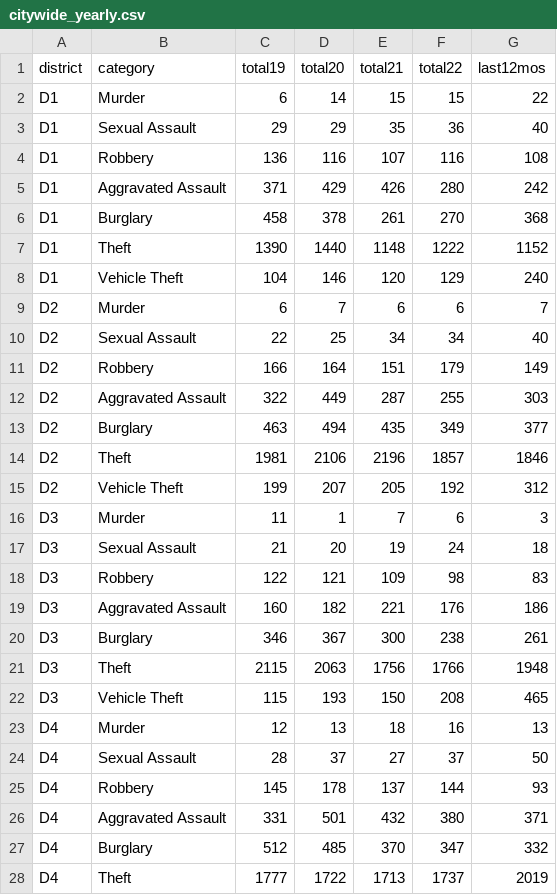
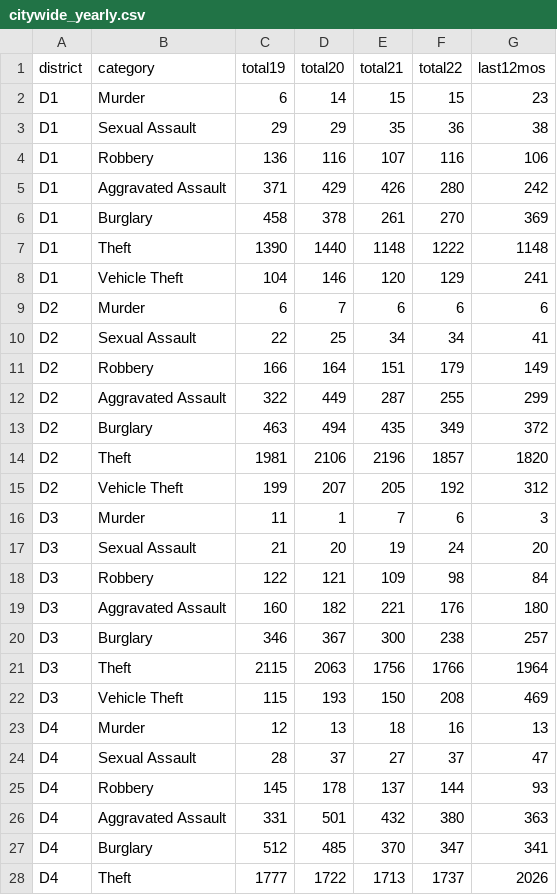
Before and after one commit to abcotvdata/safetytracker_durham, a CSV file: data/output/yearly/citywide_yearly.csv, drawn as a sheet; only a part is shown; the diff covers the shown part only.

```diff
--- a/data/output/yearly/citywide_yearly.csv
+++ b/data/output/yearly/citywide_yearly.csv
@@ -1,28 +1,28 @@
 district,category,total19,total20,total21,total22,last12mos
-D1,Murder,6,14,15,15,22
-D1,Sexual Assault,29,29,35,36,40
-D1,Robbery,136,116,107,116,108
+D1,Murder,6,14,15,15,23
+D1,Sexual Assault,29,29,35,36,38
+D1,Robbery,136,116,107,116,106
 D1,Aggravated Assault,371,429,426,280,242
-D1,Burglary,458,378,261,270,368
-D1,Theft,1390,1440,1148,1222,1152
-D1,Vehicle Theft,104,146,120,129,240
-D2,Murder,6,7,6,6,7
-D2,Sexual Assault,22,25,34,34,40
+D1,Burglary,458,378,261,270,369
+D1,Theft,1390,1440,1148,1222,1148
+D1,Vehicle Theft,104,146,120,129,241
+D2,Murder,6,7,6,6,6
+D2,Sexual Assault,22,25,34,34,41
 D2,Robbery,166,164,151,179,149
-D2,Aggravated Assault,322,449,287,255,303
-D2,Burglary,463,494,435,349,377
-D2,Theft,1981,2106,2196,1857,1846
+D2,Aggravated Assault,322,449,287,255,299
+D2,Burglary,463,494,435,349,372
+D2,Theft,1981,2106,2196,1857,1820
 D2,Vehicle Theft,199,207,205,192,312
 D3,Murder,11,1,7,6,3
-D3,Sexual Assault,21,20,19,24,18
-D3,Robbery,122,121,109,98,83
-D3,Aggravated Assault,160,182,221,176,186
-D3,Burglary,346,367,300,238,261
-D3,Theft,2115,2063,1756,1766,1948
-D3,Vehicle Theft,115,193,150,208,465
+D3,Sexual Assault,21,20,19,24,20
+D3,Robbery,122,121,109,98,84
+D3,Aggravated Assault,160,182,221,176,180
+D3,Burglary,346,367,300,238,257
+D3,Theft,2115,2063,1756,1766,1964
+D3,Vehicle Theft,115,193,150,208,469
 D4,Murder,12,13,18,16,13
-D4,Sexual Assault,28,37,27,37,50
+D4,Sexual Assault,28,37,27,37,47
 D4,Robbery,145,178,137,144,93
-D4,Aggravated Assault,331,501,432,380,371
-D4,Burglary,512,485,370,347,332
-D4,Theft,1777,1722,1713,1737,2019
+D4,Aggravated Assault,331,501,432,380,363
+D4,Burglary,512,485,370,347,341
+D4,Theft,1777,1722,1713,1737,2026
```
Also changed, not shown: 7 edited cells elsewhere in this file, data/output/yearly/assaults_city.csv, data/output/yearly/autothefts_city.csv, 35 other files.
